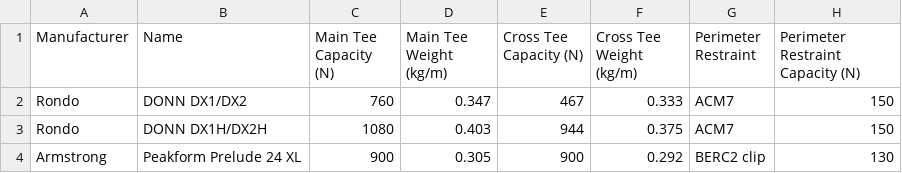
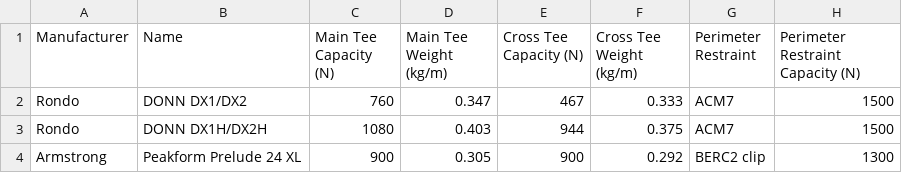
Before and after one commit to BVT-Engineering/Product_Information, a CSV file: product_information/data/Ceiling Grids.csv, drawn as a sheet.

Commit message:
Update Ceiling Grids.csv

```diff
--- a/product_information/data/Ceiling Grids.csv
+++ b/product_information/data/Ceiling Grids.csv
@@ -1,4 +1,4 @@
 Manufacturer,Name,Main Tee Capacity (N),Main Tee Weight (kg/m),Cross Tee Capacity (N),Cross Tee Weight (kg/m),Perimeter Restraint,Perimeter Restraint Capacity (N)
-Rondo,DONN DX1/DX2,760,0.347,467,0.333,ACM7,150
-Rondo,DONN DX1H/DX2H,1080,0.403,944,0.375,ACM7,150
-Armstrong,Peakform Prelude 24 XL,900,0.305,900,0.292,BERC2 clip,130
+Rondo,DONN DX1/DX2,760,0.347,467,0.333,ACM7,1500
+Rondo,DONN DX1H/DX2H,1080,0.403,944,0.375,ACM7,1500
+Armstrong,Peakform Prelude 24 XL,900,0.305,900,0.292,BERC2 clip,1300
```
